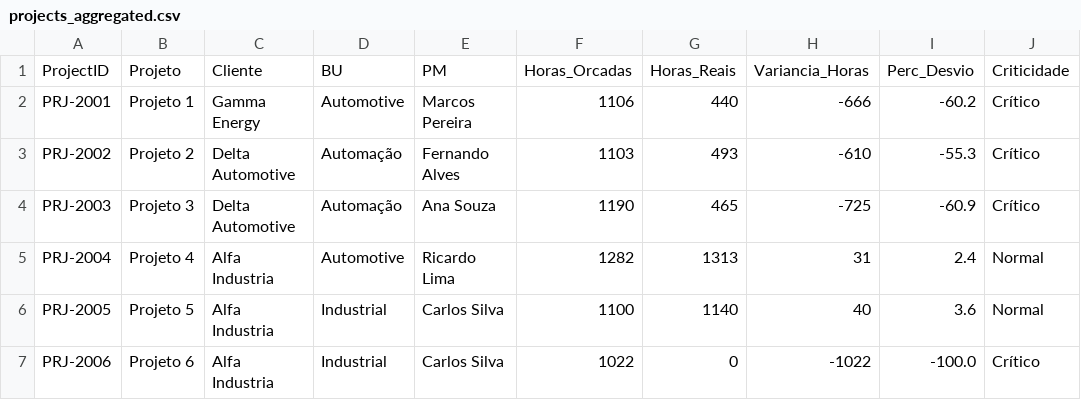
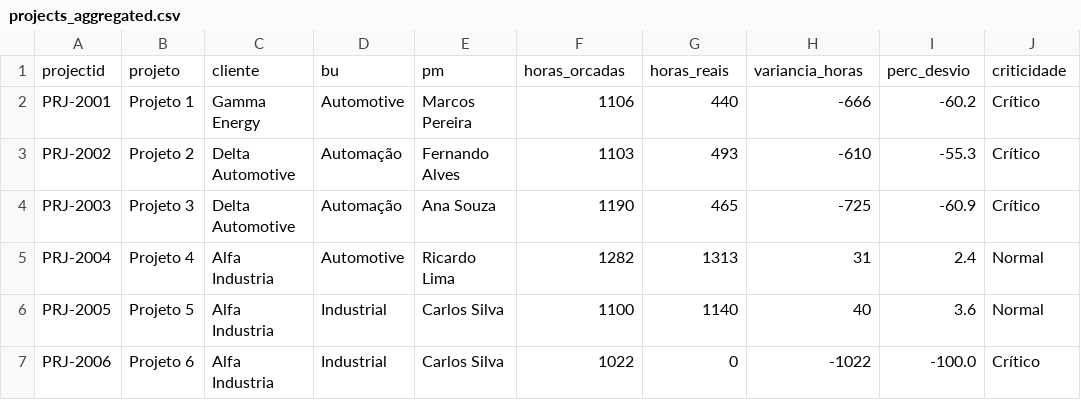
Before and after one commit to AlmadaJulio/operational-analytics-dashboard, a CSV file: datasets/processed/projects_aggregated.csv, drawn as a sheet; only a part is shown.

```diff
--- a/datasets/processed/projects_aggregated.csv
+++ b/datasets/processed/projects_aggregated.csv
@@ -1,2 +1,2 @@
-ProjectID,Projeto,Cliente,BU,PM,Horas_Orcadas,Horas_Reais,Variancia_Horas,Perc_Desvio,Criticidade
+projectid,projeto,cliente,bu,pm,horas_orcadas,horas_reais,variancia_horas,perc_desvio,criticidade
 PRJ-2001,Projeto 1,Gamma Energy,Automotive,Marcos Pereira,1106,440,-666,-60.2,Crítico
```
Also changed, not shown: datasets/processed/dim_calendar.csv, datasets/processed/operational_projects_clean.csv, 1 other file.
